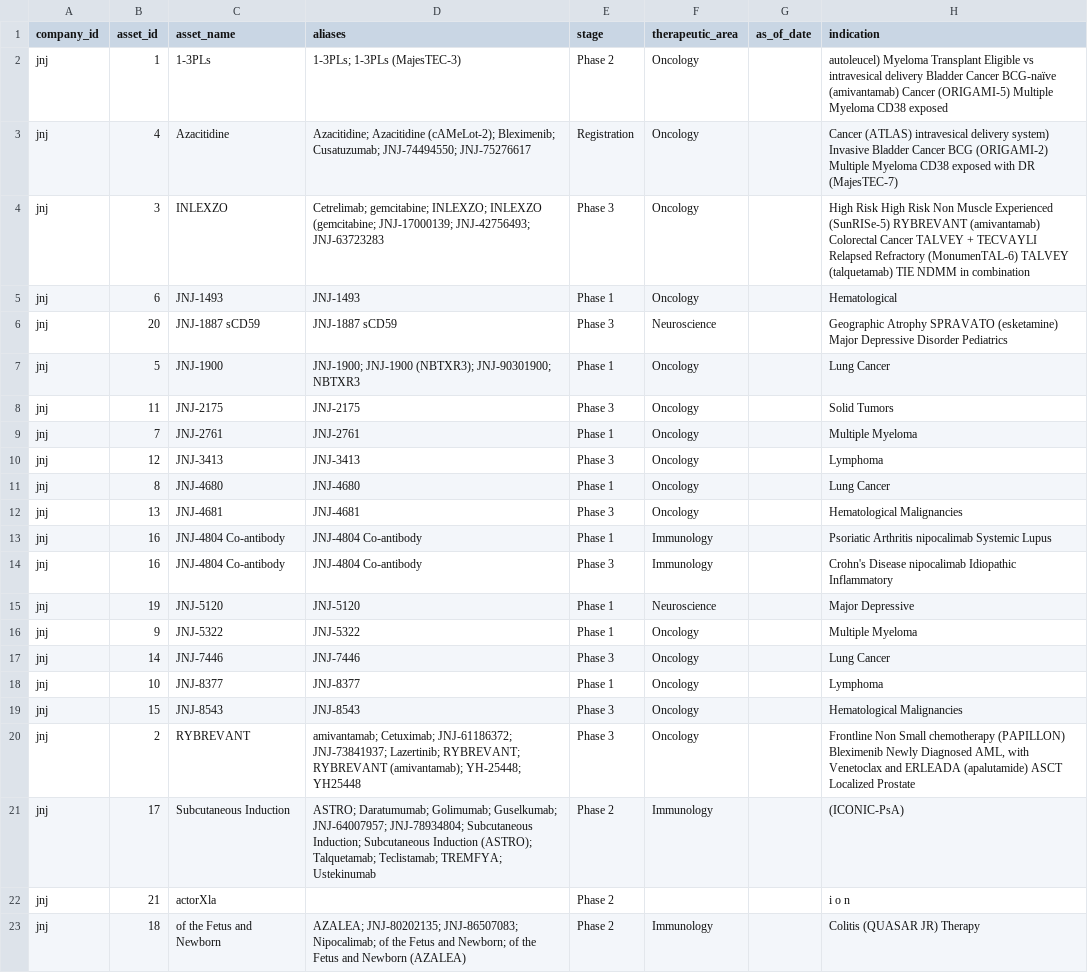
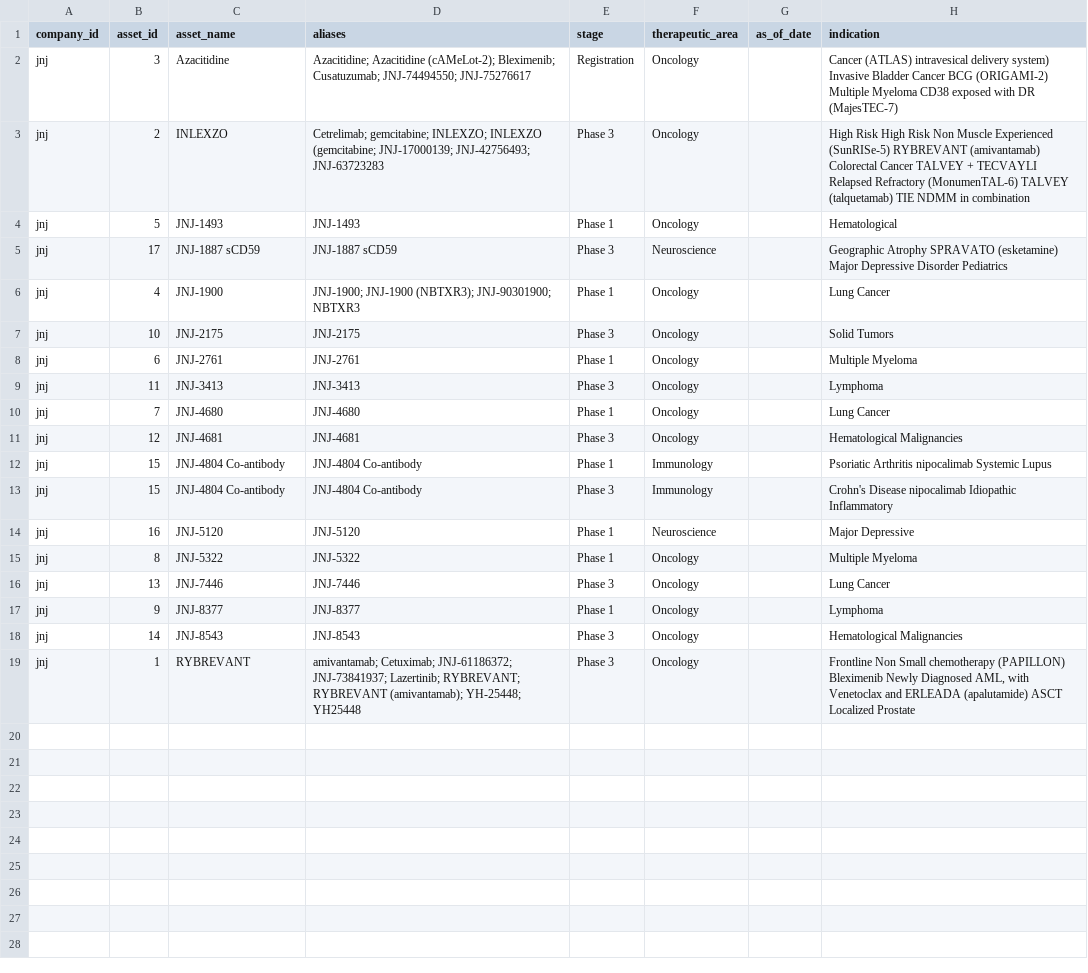
Before and after one commit to ThorfinnThor/pharma-intel, a CSV file: exports/jnj_assets.csv, drawn as a sheet; removed rows and columns are numbered as before the commit, all else as after; the diff names each change by its address in the sheet, - before the commit and + after, or states it on an @@ line.

```diff
--- a/exports/jnj_assets.csv
+++ b/exports/jnj_assets.csv
-row 2: jnj | 1 | 1-3PLs | 1-3PLs; 1-3PLs (MajesTEC-3) | Phase 2 | Oncology |  | autoleucel) Myeloma Transplant Eligible vs intravesical delivery Bladder Cancer BCG-naïve (amivantamab) Cancer (ORIGAMI-5) Multiple Myeloma CD38 exposed
-B2 (asset_id): 4
+B2 (asset_id): 3
-B3 (asset_id): 3
+B3 (asset_id): 2
-B4 (asset_id): 6
+B4 (asset_id): 5
-B5 (asset_id): 20
+B5 (asset_id): 17
-B6 (asset_id): 5
+B6 (asset_id): 4
-B7 (asset_id): 11
+B7 (asset_id): 10
-B8 (asset_id): 7
+B8 (asset_id): 6
-B9 (asset_id): 12
+B9 (asset_id): 11
-B10 (asset_id): 8
+B10 (asset_id): 7
-B11 (asset_id): 13
+B11 (asset_id): 12
-B12:B13 (asset_id): 16
+B12:B13 (asset_id): 15
-B14 (asset_id): 19
+B14 (asset_id): 16
-B15 (asset_id): 9
+B15 (asset_id): 8
-B16 (asset_id): 14
+B16 (asset_id): 13
-B17 (asset_id): 10
+B17 (asset_id): 9
-B18 (asset_id): 15
+B18 (asset_id): 14
-B19 (asset_id): 2
+B19 (asset_id): 1
-row 21: jnj | 17 | Subcutaneous Induction | ASTRO; Daratumumab; Golimumab; Guselkumab; JNJ-64007957; JNJ-78934804; Subcutaneous Induction; Subcutaneous Induction (ASTRO); Talquetamab; Teclistamab; TREMFYA; Ustekinumab | Phase 2 | Immunology |  | (ICONIC-PsA)
-row 22: jnj | 21 | actorXla |  | Phase 2 |  |  | i o n
-row 23: jnj | 18 | of the Fetus and Newborn | AZALEA; JNJ-80202135; JNJ-86507083; Nipocalimab; of the Fetus and Newborn; of the Fetus and Newborn (AZALEA) | Phase 2 | Immunology |  | Colitis (QUASAR JR) Therapy
```
Also changed, not shown: exports/immatics_assets.csv, exports/immatics_changes.csv, 13 other files.
